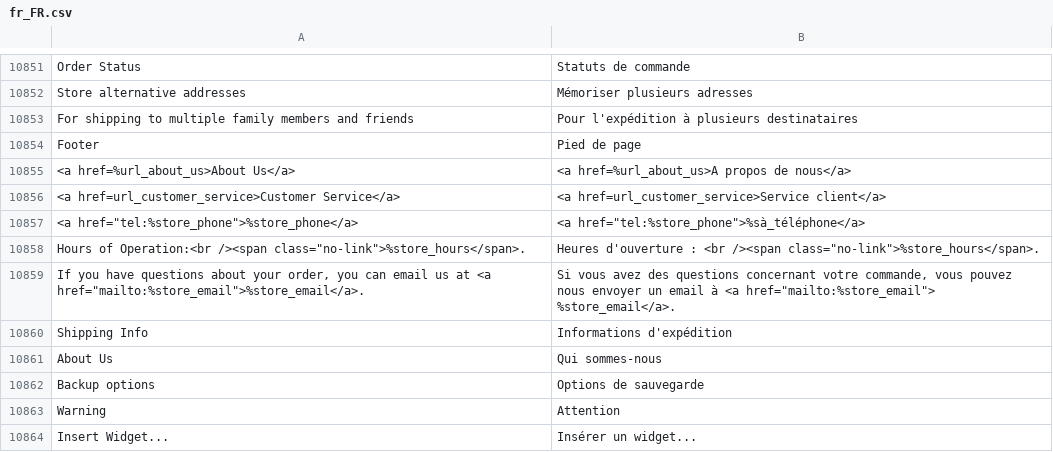
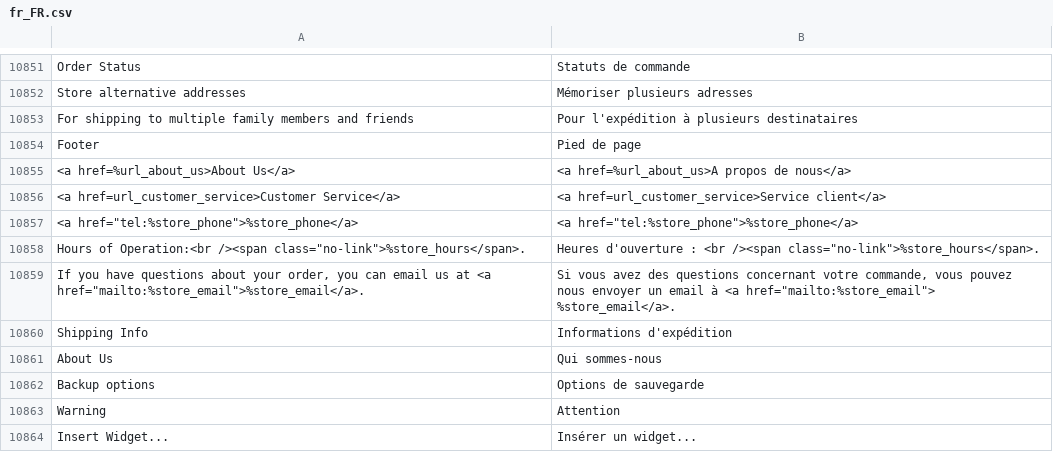
Before and after one commit to magento-l10n/language-fr_FR, a CSV file: fr_FR.csv, drawn as a sheet; only a part is shown, gaps mark what is left out.

Commit message:
Update fr_FR.csv
%store_phone

```diff
--- a/fr_FR.csv
+++ b/fr_FR.csv
@@ -11033,3 +11033,3 @@ Footer,"Pied de page"
 "<a href=url_customer_service>Customer Service</a>","<a href=url_customer_service>Service client</a>"
-"<a href=""tel:%store_phone"">%store_phone</a>","<a href=""tel:%store_phone"">%sà_téléphone</a>"
+"<a href=""tel:%store_phone"">%store_phone</a>","<a href=""tel:%store_phone"">%store_phone</a>"
 "Hours of Operation:<br /><span class=""no-link"">%store_hours</span>.","Heures d'ouverture : <br /><span class=""no-link"">%store_hours</span>."
```
